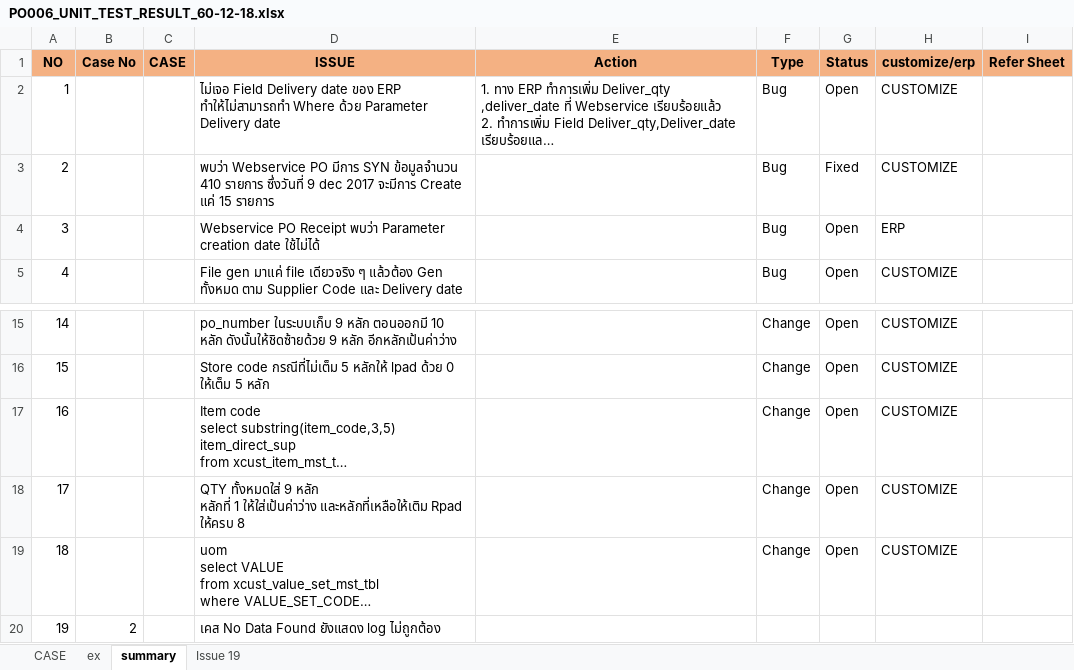
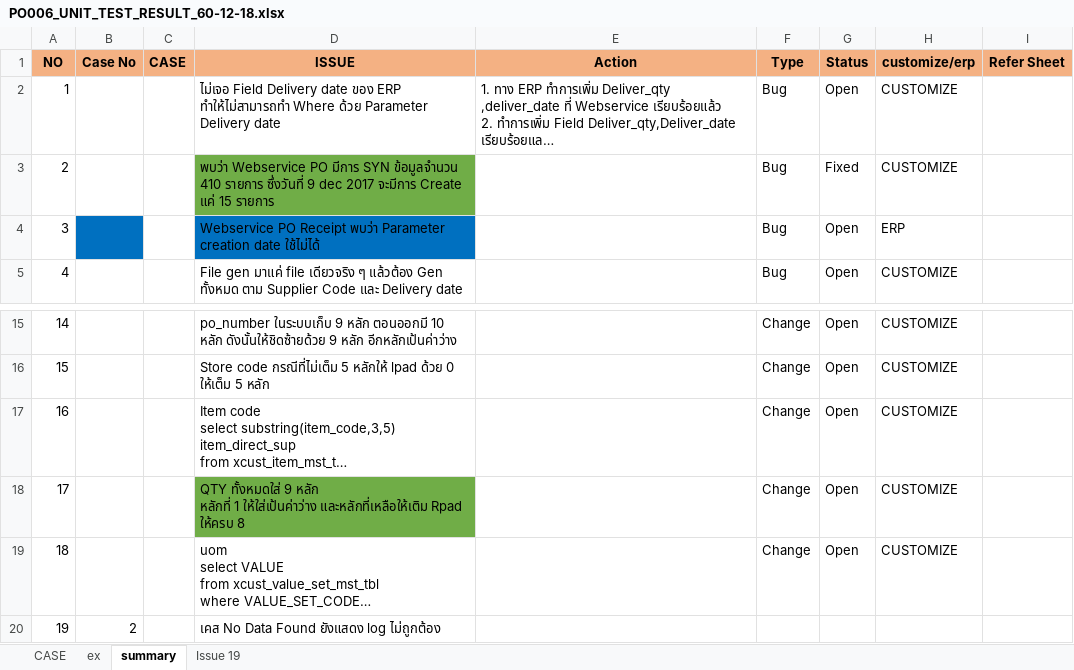
Before and after one commit to eploentham/XCustPr, an Excel workbook: XCustPr/doc/60-12-18/PO006_UNIT_TEST_RESULT_60-12-18.xlsx, sheet summary, drawn as a sheet; only a part is shown, gaps mark what is left out; long unchanged cells end in …; values as stored, in another font and other column widths than the file's, no borders; the diff names each change by its address in the sheet, - before the commit and + after, or states it on an @@ line.

```diff
--- a/XCustPr/doc/60-12-18/PO006_UNIT_TEST_RESULT_60-12-18.xlsx (sheet summary)
+++ b/XCustPr/doc/60-12-18/PO006_UNIT_TEST_RESULT_60-12-18.xlsx (sheet summary)
-D3 fill: none
+D3 fill: #70AD47
-B4 fill: none
+B4 fill: #0070C0
-D4 fill: none
+D4 fill: #0070C0
-D18 fill: none
+D18 fill: #70AD47
```
Also changed, not shown: charts or pictures, 1 other file.
